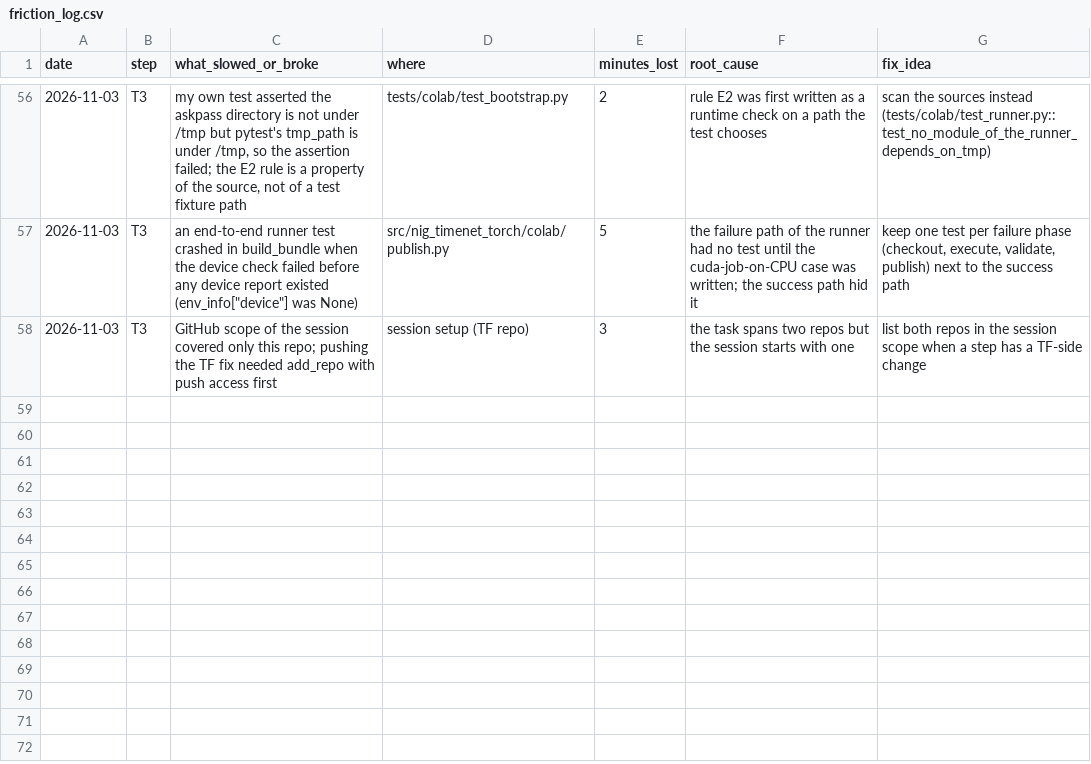
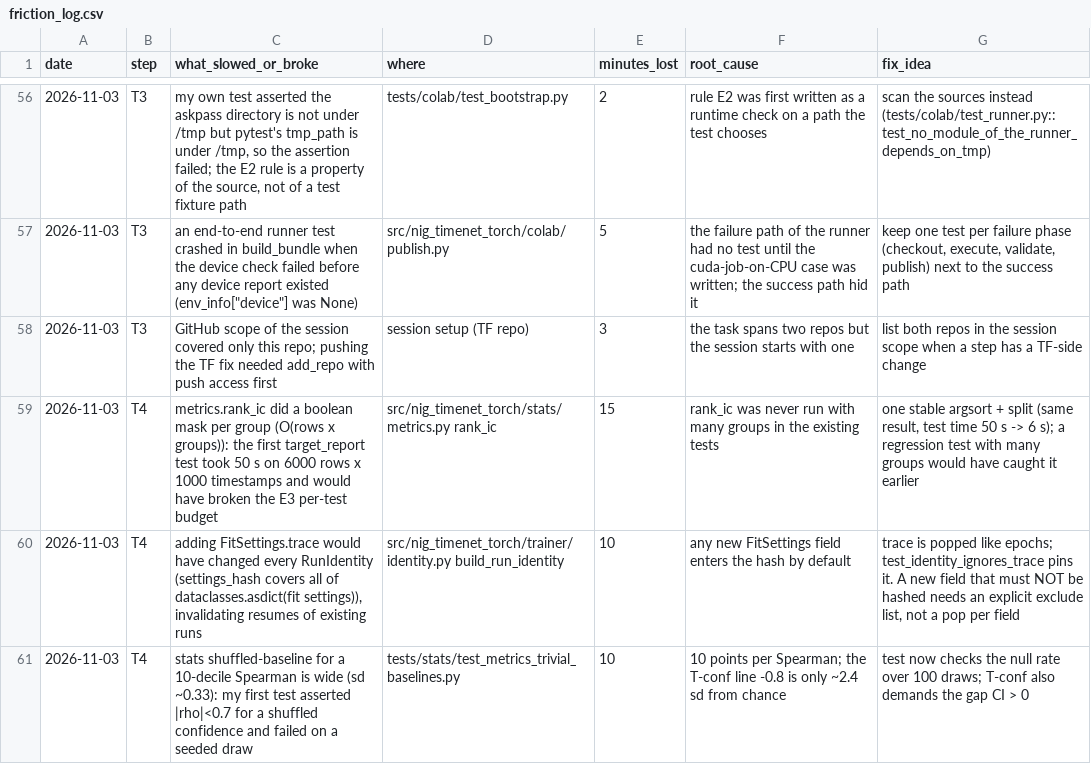
Before and after one commit to yuosef772424/nig-timenet-torch, a CSV file: docs/friction_log.csv, drawn as a sheet; only a part is shown, gaps mark what is left out.

```diff
--- a/docs/friction_log.csv
+++ b/docs/friction_log.csv
@@ -58 +58,4 @@ date,step,what_slowed_or_broke,where,minutes_lost,root_cause,fix_idea
 2026-11-03,T3,GitHub scope of the session covered only this repo; pushing the TF fix needed add_repo with push access first,session setup (TF repo),3,the task spans two repos but the session starts with one,list both repos in the session scope when a step has a TF-side change
+2026-11-03,T4,metrics.rank_ic did a boolean mask per group (O(rows x groups)): the first target_report test took 50 s on 6000 rows x 1000 timestamps and would have broken the E3 per-test budget,src/nig_timenet_torch/stats/metrics.py rank_ic,15,rank_ic was never run with many groups in the existing tests,"one stable argsort + split (same result, test time 50 s -> 6 s); a regression test with many groups would have caught it earlier"
+2026-11-03,T4,"adding FitSettings.trace would have changed every RunIdentity (settings_hash covers all of dataclasses.asdict(fit settings)), invalidating resumes of existing runs",src/nig_timenet_torch/trainer/identity.py build_run_identity,10,any new FitSettings field enters the hash by default,"trace is popped like epochs; test_identity_ignores_trace pins it. A new field that must NOT be hashed needs an explicit exclude list, not a pop per field"
+2026-11-03,T4,stats shuffled-baseline for a 10-decile Spearman is wide (sd ~0.33): my first test asserted |rho|<0.7 for a shuffled confidence and failed on a seeded draw,tests/stats/test_metrics_trivial_baselines.py,10,10 points per Spearman; the T-conf line -0.8 is only ~2.4 sd from chance,test now checks the null rate over 100 draws; T-conf also demands the gap CI > 0
```
Also changed, not shown: docs/bottlenecks.csv, docs/suggestions.csv, 2 other files.
